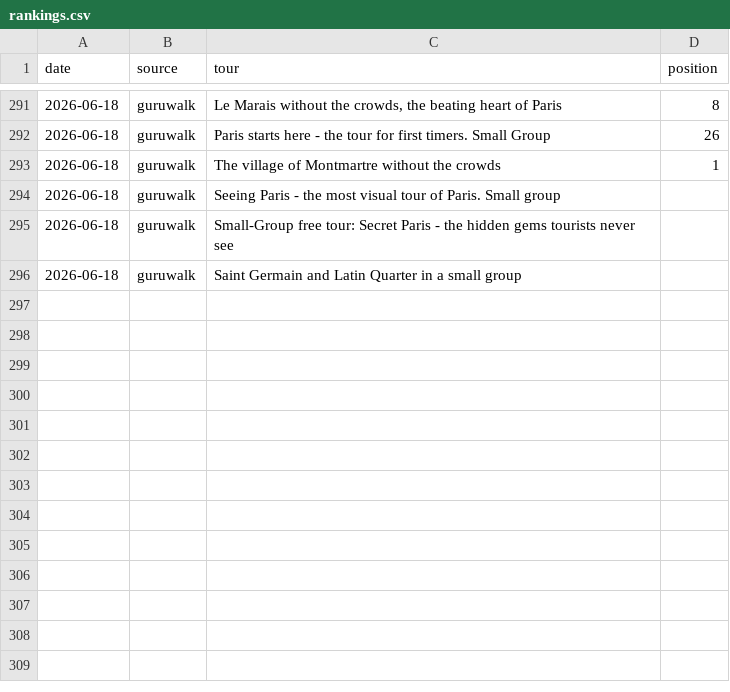
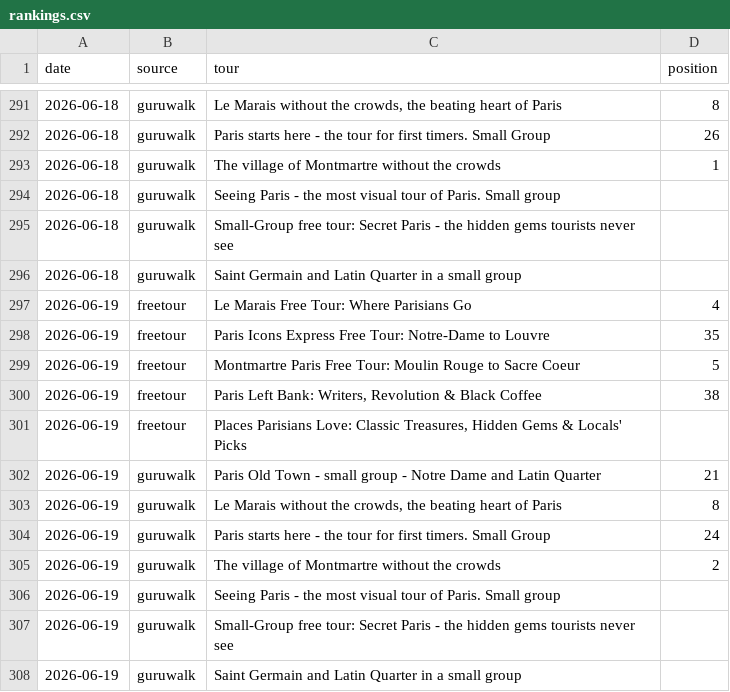
Before and after one commit to LR033/freetour-tracker, a CSV file: rankings.csv, drawn as a sheet; only a part is shown, gaps mark what is left out; the diff names each change by its address in the sheet, - before the commit and + after, or states it on an @@ line.

```diff
--- a/rankings.csv
+++ b/rankings.csv
+row 297: 2026-06-19 | freetour | Le Marais Free Tour: Where Parisians Go | 4
+row 298: 2026-06-19 | freetour | Paris Icons Express Free Tour: Notre-Dame to Louvre | 35
+row 299: 2026-06-19 | freetour | Montmartre Paris Free Tour: Moulin Rouge to Sacre Coeur | 5
+row 300: 2026-06-19 | freetour | Paris Left Bank: Writers, Revolution & Black Coffee | 38
+row 301: 2026-06-19 | freetour | Places Parisians Love: Classic Treasures, Hidden Gems & Locals' Picks
+row 302: 2026-06-19 | guruwalk | Paris Old Town - small group - Notre Dame and Latin Quarter | 21
+row 303: 2026-06-19 | guruwalk | Le Marais without the crowds, the beating heart of Paris | 8
+row 304: 2026-06-19 | guruwalk | Paris starts here - the tour for first timers. Small Group | 24
+row 305: 2026-06-19 | guruwalk | The village of Montmartre without the crowds | 2
+row 306: 2026-06-19 | guruwalk | Seeing Paris - the most visual tour of Paris. Small group
+row 307: 2026-06-19 | guruwalk | Small-Group free tour: Secret Paris - the hidden gems tourists never see
+row 308: 2026-06-19 | guruwalk | Saint Germain and Latin Quarter in a small group
```
Also changed, not shown: top3.csv.
